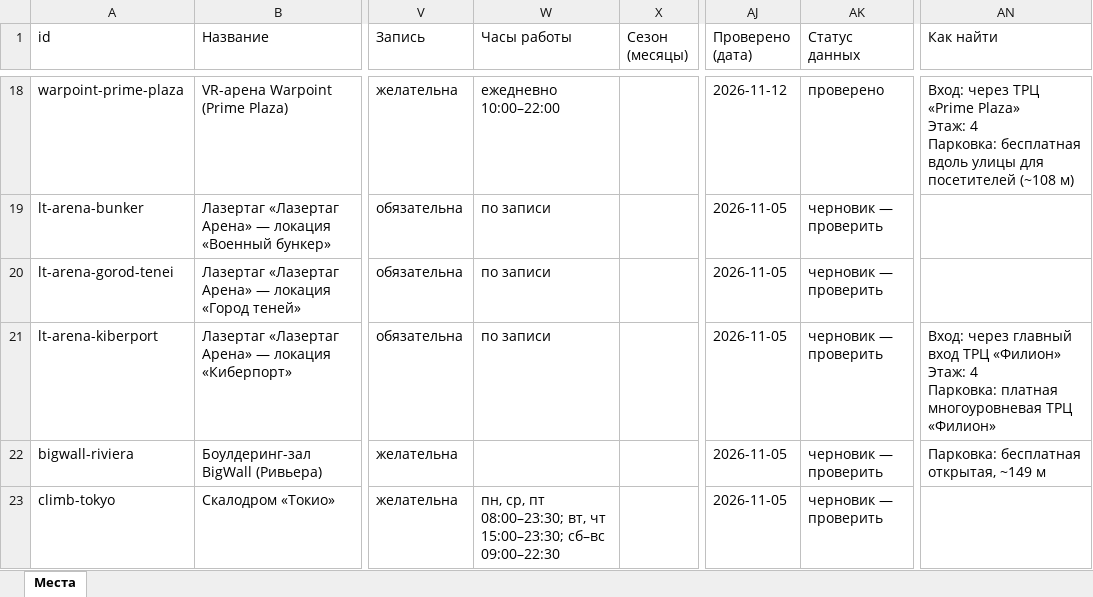
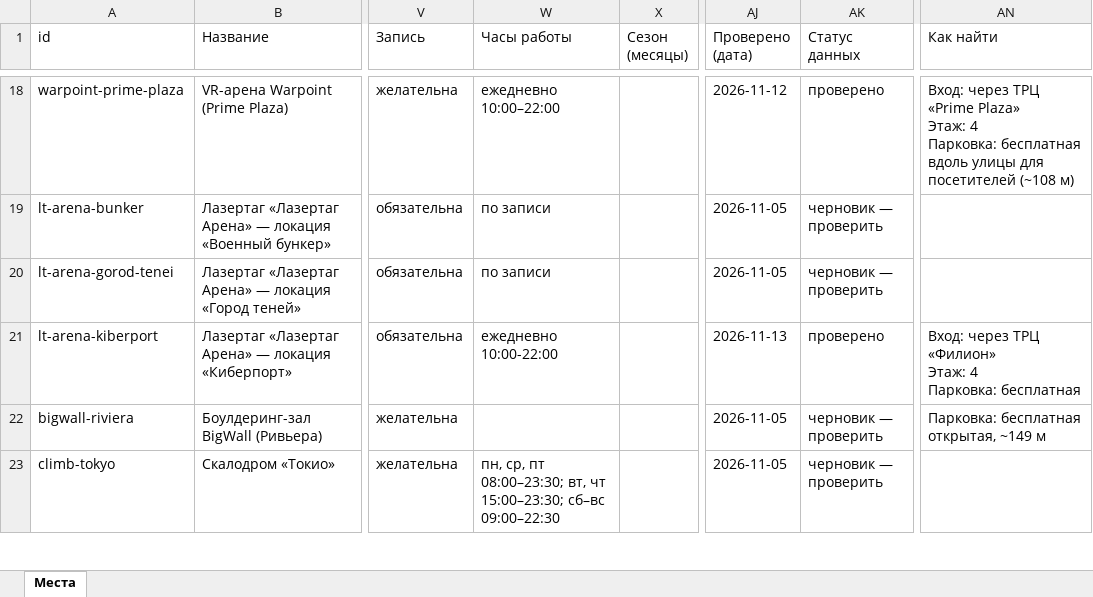
Before and after one commit to vadimsurov-apps/kudapoiti-data, an Excel workbook: data/parts/fun.xlsx, sheet Места, drawn as a sheet; only a part is shown, gaps mark what is left out; values as stored, in another font and other column widths than the file's, no borders; ↵ is a line break in a cell; the diff covers the shown part only; the diff names each change by its address in the sheet, - before the commit and + after, or states it on an @@ line.

```diff
--- a/data/parts/fun.xlsx (sheet Места)
+++ b/data/parts/fun.xlsx (sheet Места)
-W21 (Часы работы): по записи
+W21 (Часы работы): ежедневно 10:00-22:00
-AJ21 (Проверено (дата)): 2026-11-05
+AJ21 (Проверено (дата)): 2026-11-13
-AK21 (Статус данных): черновик — проверить
+AK21 (Статус данных): проверено
-AN21 (Как найти): Вход: через главный вход ТРЦ «Филион» ↵ Этаж: 4 ↵ Парковка: платная многоуровневая ТРЦ «Филион»
+AN21 (Как найти): Вход: через ТРЦ «Филион» ↵ Этаж: 4 ↵ Парковка: бесплатная
```
Also changed, not shown: 7 edited cells elsewhere in this sheet, data/kuda-poiti-mesta.xlsx, data/parts/cafes.xlsx, 8 other files.
